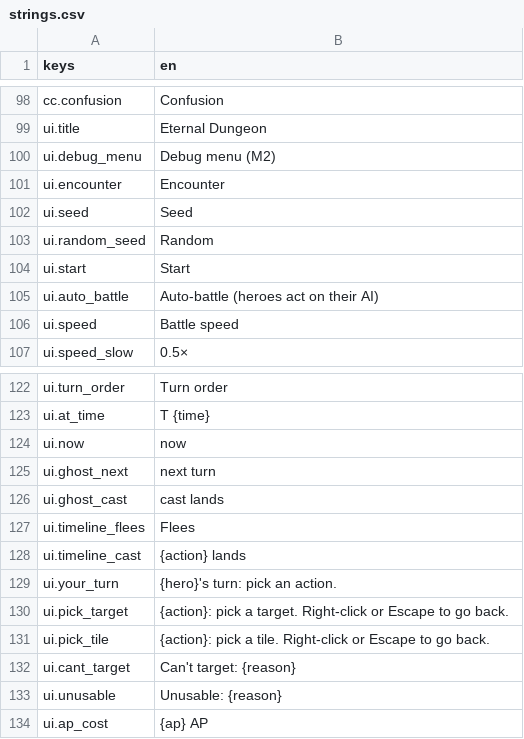
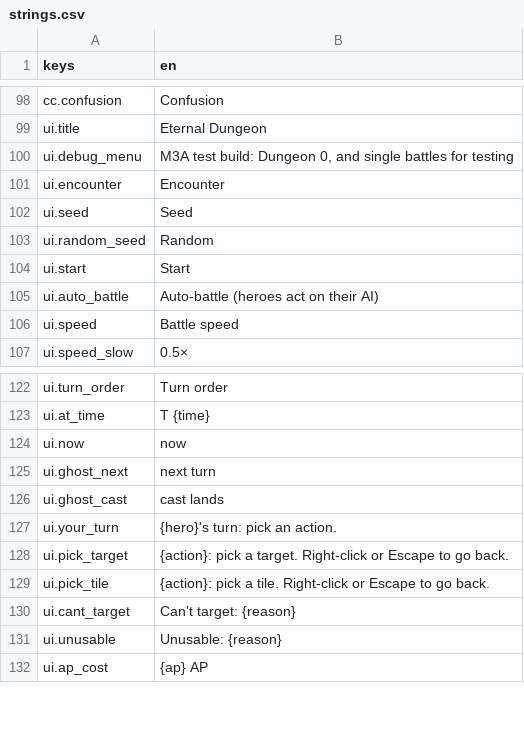
Before and after one commit to Frivolimous/eternal-dungeon, a CSV file: data/strings.csv, drawn as a sheet; only a part is shown, gaps mark what is left out; the diff covers the shown part only.

```diff
--- a/data/strings.csv
+++ b/data/strings.csv
@@ -99,3 +99,3 @@ cc.confusion,"Confusion"
 ui.title,"Eternal Dungeon"
-ui.debug_menu,"Debug menu (M2)"
+ui.debug_menu,"M3A test build: Dungeon 0, and single battles for testing"
 ui.encounter,"Encounter"
@@ -126,4 +126,2 @@ ui.ghost_next,"next turn"
 ui.ghost_cast,"cast lands"
-ui.timeline_flees,"Flees"
-ui.timeline_cast,"{action} lands"
 ui.your_turn,"{hero}'s turn: pick an action."
```
Also changed, not shown: 28 added rows, 45 removed rows and 5 edited cells elsewhere in this file, 20 other files.
